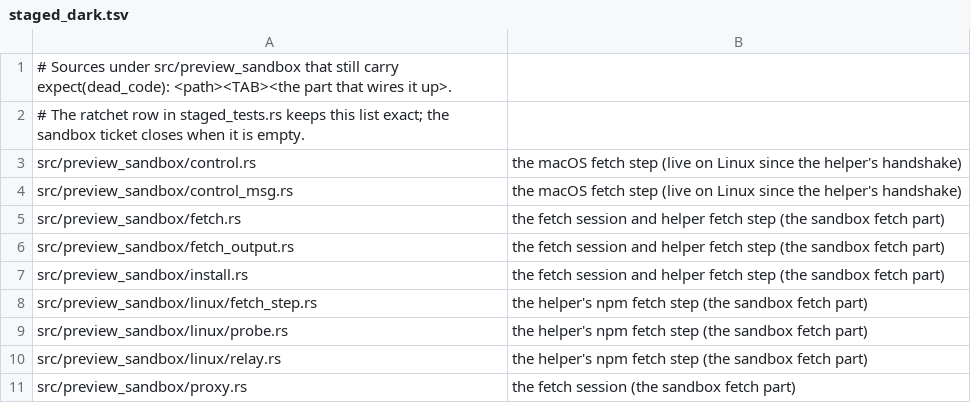
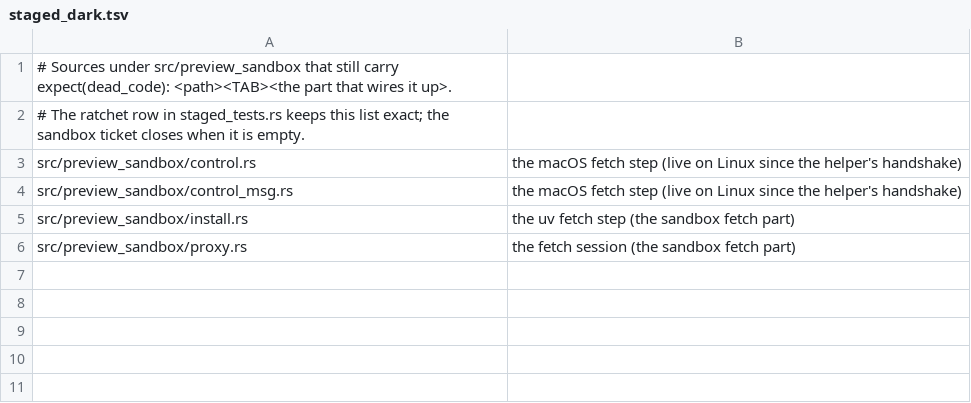
Before and after one commit to MikkoParkkola/mcp-gateway, a TSV file: src/preview_sandbox/staged_dark.tsv, drawn as a sheet.

```diff
--- a/src/preview_sandbox/staged_dark.tsv
+++ b/src/preview_sandbox/staged_dark.tsv
@@ -4,8 +4,3 @@ src/preview_sandbox/control.rs	the macOS fetch step (live on Linux since the hel
 src/preview_sandbox/control_msg.rs	the macOS fetch step (live on Linux since the helper's handshake)
-src/preview_sandbox/fetch.rs	the fetch session and helper fetch step (the sandbox fetch part)
-src/preview_sandbox/fetch_output.rs	the fetch session and helper fetch step (the sandbox fetch part)
-src/preview_sandbox/install.rs	the fetch session and helper fetch step (the sandbox fetch part)
-src/preview_sandbox/linux/fetch_step.rs	the helper's npm fetch step (the sandbox fetch part)
-src/preview_sandbox/linux/probe.rs	the helper's npm fetch step (the sandbox fetch part)
-src/preview_sandbox/linux/relay.rs	the helper's npm fetch step (the sandbox fetch part)
+src/preview_sandbox/install.rs	the uv fetch step (the sandbox fetch part)
 src/preview_sandbox/proxy.rs	the fetch session (the sandbox fetch part)
```
Also changed, not shown: 12 other files.
